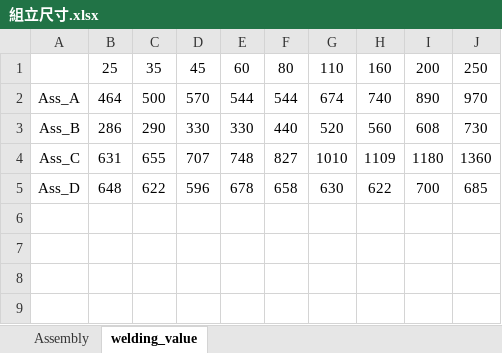
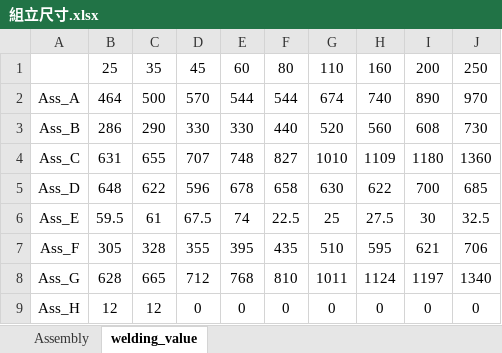
Before and after one commit to sinje0816/stamping_press, an Excel workbook: SYEI_stamping_press_system/組立尺寸.xlsx, sheet welding_value, drawn as a sheet; values as stored, in another font and other column widths than the file's, no borders; the diff names each change by its address in the sheet, - before the commit and + after, or states it on an @@ line.

```diff
--- a/SYEI_stamping_press_system/組立尺寸.xlsx (sheet welding_value)
+++ b/SYEI_stamping_press_system/組立尺寸.xlsx (sheet welding_value)
+row 6: Ass_E | 59.5 | 61 | 67.5 | 74 | 22.5 | 25 | 27.5 | 30 | 32.5
+row 7: Ass_F | 305 | 328 | 355 | 395 | 435 | 510 | 595 | 621 | 706
+row 8: Ass_G | 628 | 665 | 712 | 768 | 810 | 1011 | 1124 | 1197 | 1340
+row 9: Ass_H | 12 | 12 | 0 | 0 | 0 | 0 | 0 | 0 | 0
```
Also changed, not shown: sheet Assembly, 6 other files.
